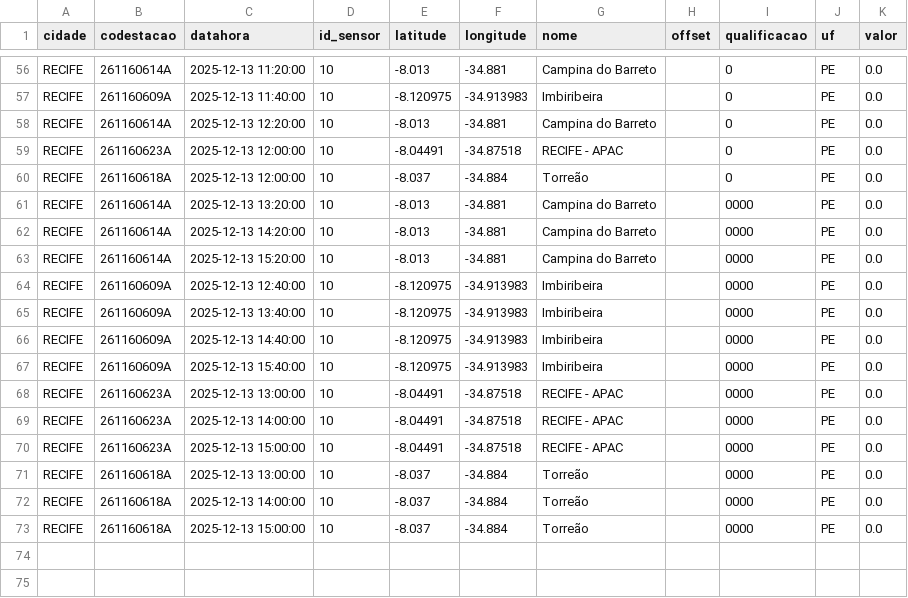
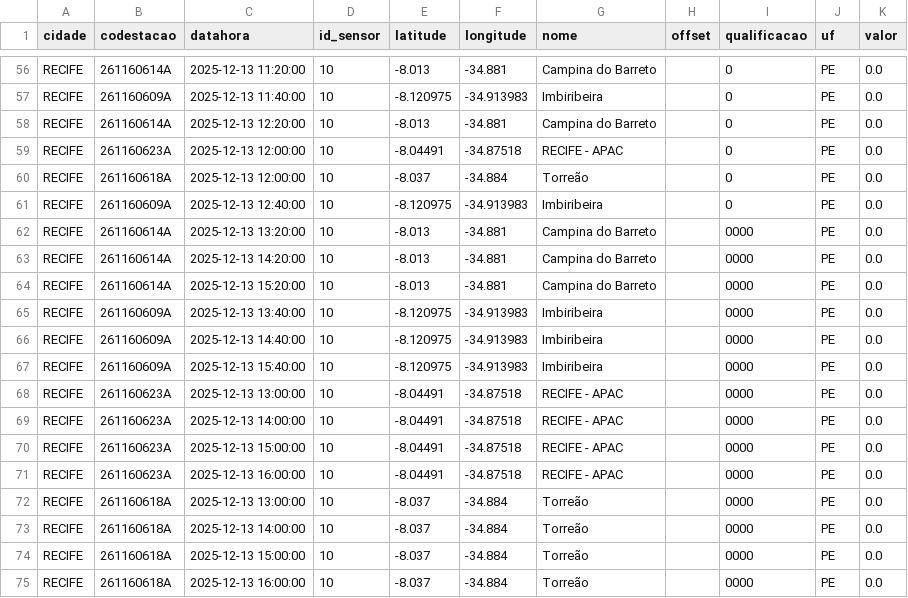
Before and after one commit to RafaellaB/Diagramas-de-risco-din-mico_01, a CSV file: chuva_recife_2025-12-13.csv, drawn as a sheet; only a part is shown, gaps mark what is left out; removed rows and columns are numbered as before the commit, all else as after; the diff names each change by its address in the sheet, - before the commit and + after, or states it on an @@ line.

```diff
--- a/chuva_recife_2025-12-13.csv
+++ b/chuva_recife_2025-12-13.csv
+row 61: RECIFE | 261160609A | 2025-12-13 12:40:00 | 10 | -8.120975 | -34.913983 | Imbiribeira |  | 0 | PE | 0.0
-row 64: RECIFE | 261160609A | 2025-12-13 12:40:00 | 10 | -8.120975 | -34.913983 | Imbiribeira |  | 0000 | PE | 0.0
+row 71: RECIFE | 261160623A | 2025-12-13 16:00:00 | 10 | -8.04491 | -34.87518 | RECIFE - APAC |  | 0000 | PE | 0.0
+row 75: RECIFE | 261160618A | 2025-12-13 16:00:00 | 10 | -8.037 | -34.884 | Torreão |  | 0000 | PE | 0.0
```
